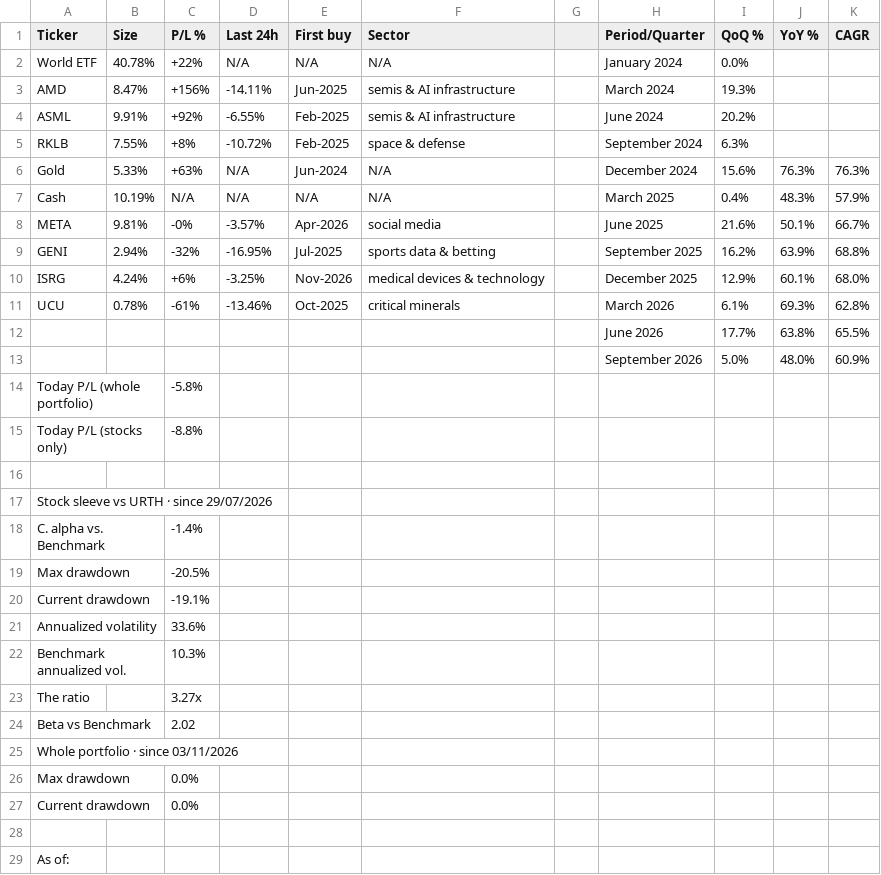
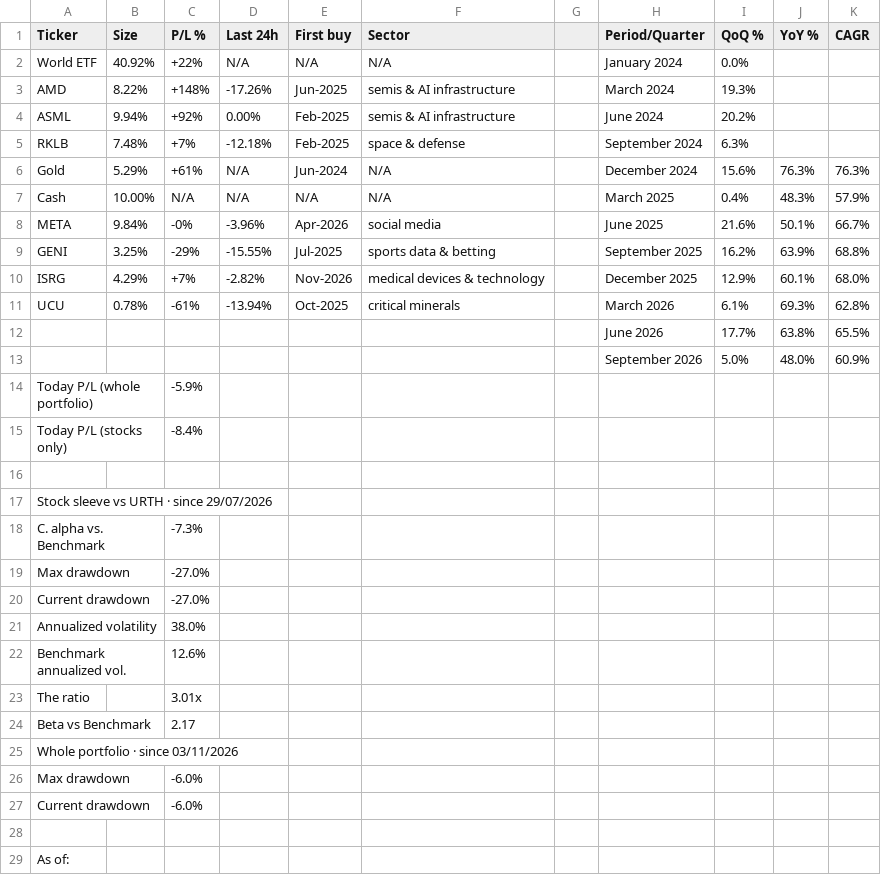
Before and after one commit to firefoxmx/wealth-data, a CSV file: portfolio.csv, drawn as a sheet; only a part is shown; the diff covers the shown part only.

Commit message:
auto-update 2026-11-06

```diff
--- a/portfolio.csv
+++ b/portfolio.csv
@@ -1,28 +1,28 @@
 Ticker,Size,P/L %,Last 24h,First buy,Sector,,Period/Quarter,QoQ %,YoY %,CAGR
-World ETF,40.78%,+22%,N/A,N/A,N/A,,January 2024,0.0%,,
-AMD,8.47%,+156%,-14.11%,Jun-2025,semis & AI infrastructure,,March 2024,19.3%,,
-ASML,9.91%,+92%,-6.55%,Feb-2025,semis & AI infrastructure,,June 2024,20.2%,,
-RKLB,7.55%,+8%,-10.72%,Feb-2025,space & defense,,September 2024,6.3%,,
-Gold,5.33%,+63%,N/A,Jun-2024,N/A,,December 2024,15.6%,76.3%,76.3%
-Cash,10.19%,N/A,N/A,N/A,N/A,,March 2025,0.4%,48.3%,57.9%
-META,9.81%,-0%,-3.57%,Apr-2026,social media,,June 2025,21.6%,50.1%,66.7%
-GENI,2.94%,-32%,-16.95%,Jul-2025,sports data & betting,,September 2025,16.2%,63.9%,68.8%
-ISRG,4.24%,+6%,-3.25%,Nov-2026,medical devices & technology,,December 2025,12.9%,60.1%,68.0%
-UCU,0.78%,-61%,-13.46%,Oct-2025,critical minerals,,March 2026,6.1%,69.3%,62.8%
+World ETF,40.92%,+22%,N/A,N/A,N/A,,January 2024,0.0%,,
+AMD,8.22%,+148%,-17.26%,Jun-2025,semis & AI infrastructure,,March 2024,19.3%,,
+ASML,9.94%,+92%,0.00%,Feb-2025,semis & AI infrastructure,,June 2024,20.2%,,
+RKLB,7.48%,+7%,-12.18%,Feb-2025,space & defense,,September 2024,6.3%,,
+Gold,5.29%,+61%,N/A,Jun-2024,N/A,,December 2024,15.6%,76.3%,76.3%
+Cash,10.00%,N/A,N/A,N/A,N/A,,March 2025,0.4%,48.3%,57.9%
+META,9.84%,-0%,-3.96%,Apr-2026,social media,,June 2025,21.6%,50.1%,66.7%
+GENI,3.25%,-29%,-15.55%,Jul-2025,sports data & betting,,September 2025,16.2%,63.9%,68.8%
+ISRG,4.29%,+7%,-2.82%,Nov-2026,medical devices & technology,,December 2025,12.9%,60.1%,68.0%
+UCU,0.78%,-61%,-13.94%,Oct-2025,critical minerals,,March 2026,6.1%,69.3%,62.8%
 ,,,,,,,June 2026,17.7%,63.8%,65.5%
 ,,,,,,,September 2026,5.0%,48.0%,60.9%
-Today P/L (whole portfolio),,-5.8%,,,,,,,,
-Today P/L (stocks only),,-8.8%,,,,,,,,
+Today P/L (whole portfolio),,-5.9%,,,,,,,,
+Today P/L (stocks only),,-8.4%,,,,,,,,
 ,,,,,,,,,,
 Stock sleeve vs URTH · since 29/07/2026,,,,,,,,,,
-C. alpha vs. Benchmark,,-1.4%,,,,,,,,
-Max drawdown,,-20.5%,,,,,,,,
-Current drawdown,,-19.1%,,,,,,,,
-Annualized volatility,,33.6%,,,,,,,,
-Benchmark annualized vol.,,10.3%,,,,,,,,
-The ratio,,3.27x,,,,,,,,
-Beta vs Benchmark,,2.02,,,,,,,,
+C. alpha vs. Benchmark,,-7.3%,,,,,,,,
+Max drawdown,,-27.0%,,,,,,,,
+Current drawdown,,-27.0%,,,,,,,,
+Annualized volatility,,38.0%,,,,,,,,
+Benchmark annualized vol.,,12.6%,,,,,,,,
+The ratio,,3.01x,,,,,,,,
+Beta vs Benchmark,,2.17,,,,,,,,
 Whole portfolio · since 03/11/2026,,,,,,,,,,
-Max drawdown,,0.0%,,,,,,,,
-Current drawdown,,0.0%,,,,,,,,
+Max drawdown,,-6.0%,,,,,,,,
+Current drawdown,,-6.0%,,,,,,,,
 ,,,,,,,,,,
```
Also changed, not shown: 1 edited cell elsewhere in this file.
